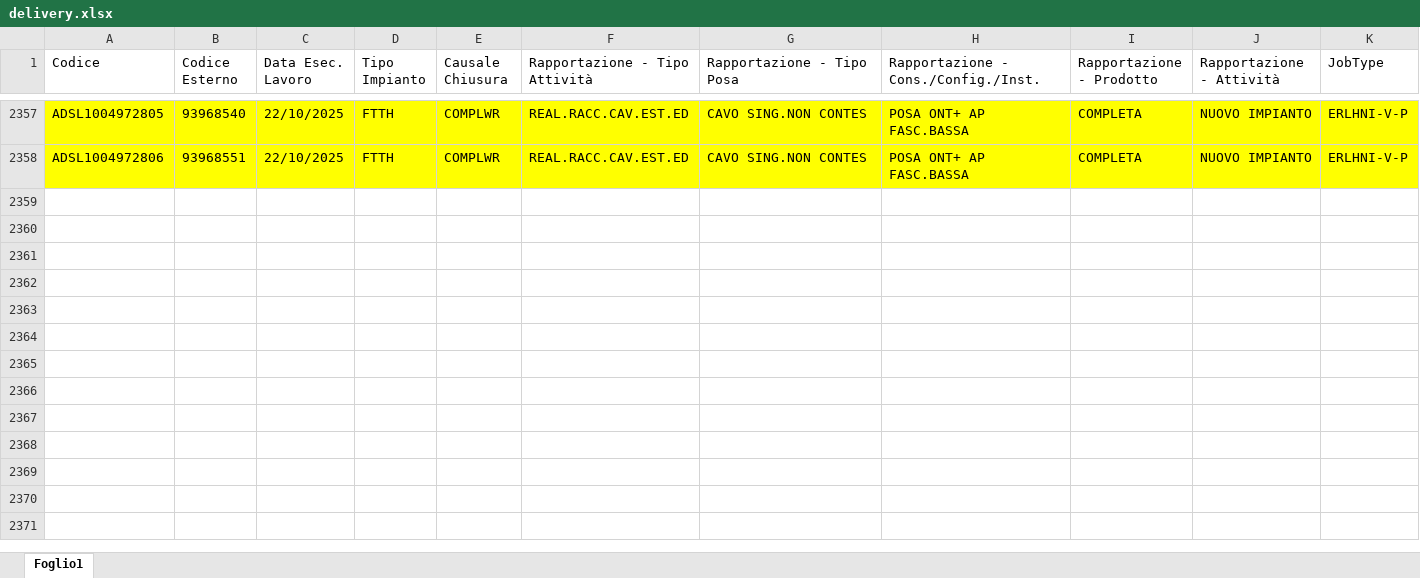
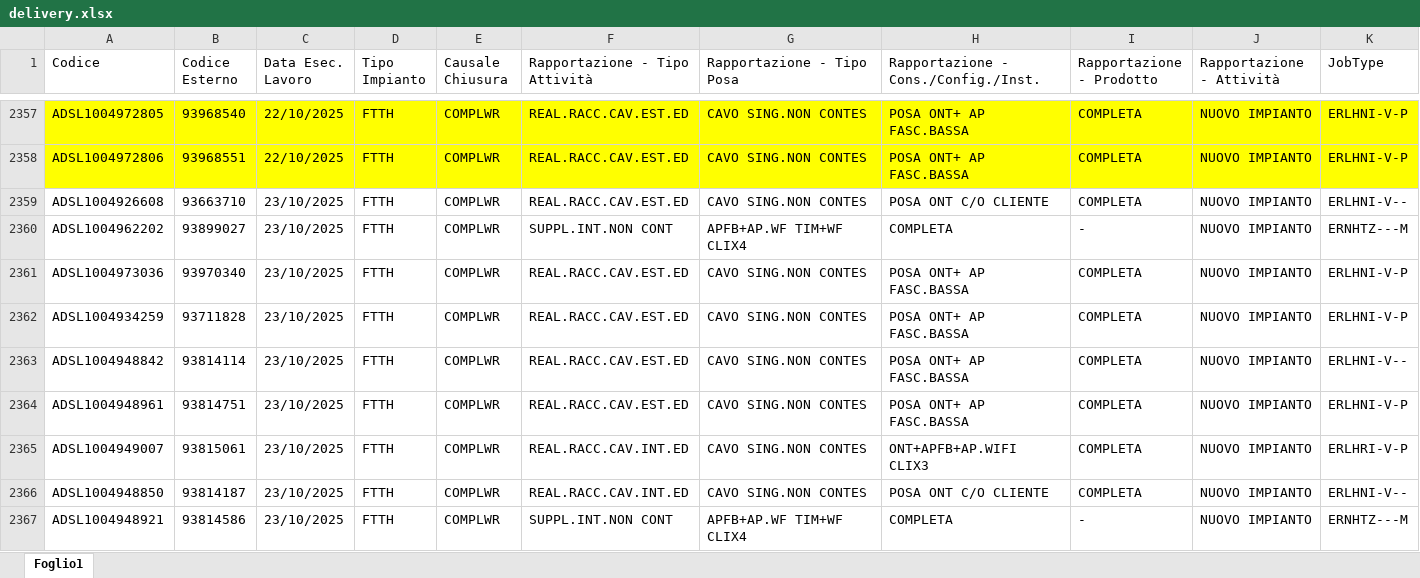
Before and after one commit to lbianco11197/Avanzamento-Delivery, an Excel workbook: delivery.xlsx, sheet Foglio1, drawn as a sheet; only a part is shown, gaps mark what is left out; values as stored, in another font and other column widths than the file's, no borders; rows hold the shown columns only; the diff covers the shown part only; the diff names each change by its address in the sheet, - before the commit and + after, or states it on an @@ line.

Commit message:
Aggiornato delivery.xlsx da lbianco via Streamlit

```diff
--- a/delivery.xlsx (sheet Foglio1)
+++ b/delivery.xlsx (sheet Foglio1)
+row 2359: ADSL1004926608 | 93663710 | 23/10/2025 | FTTH | COMPLWR | REAL.RACC.CAV.EST.ED | CAVO SING.NON CONTES | POSA ONT C/O CLIENTE | COMPLETA | NUOVO IMPIANTO | ERLHNI-V--
+row 2360: ADSL1004962202 | 93899027 | 23/10/2025 | FTTH | COMPLWR | SUPPL.INT.NON CONT | APFB+AP.WF TIM+WF CLIX4 | COMPLETA | - | NUOVO IMPIANTO | ERNHTZ---M
+row 2361: ADSL1004973036 | 93970340 | 23/10/2025 | FTTH | COMPLWR | REAL.RACC.CAV.EST.ED | CAVO SING.NON CONTES | POSA ONT+ AP FASC.BASSA | COMPLETA | NUOVO IMPIANTO | ERLHNI-V-P
+row 2362: ADSL1004934259 | 93711828 | 23/10/2025 | FTTH | COMPLWR | REAL.RACC.CAV.EST.ED | CAVO SING.NON CONTES | POSA ONT+ AP FASC.BASSA | COMPLETA | NUOVO IMPIANTO | ERLHNI-V-P
+row 2363: ADSL1004948842 | 93814114 | 23/10/2025 | FTTH | COMPLWR | REAL.RACC.CAV.EST.ED | CAVO SING.NON CONTES | POSA ONT+ AP FASC.BASSA | COMPLETA | NUOVO IMPIANTO | ERLHNI-V--
+row 2364: ADSL1004948961 | 93814751 | 23/10/2025 | FTTH | COMPLWR | REAL.RACC.CAV.EST.ED | CAVO SING.NON CONTES | POSA ONT+ AP FASC.BASSA | COMPLETA | NUOVO IMPIANTO | ERLHNI-V-P
+row 2365: ADSL1004949007 | 93815061 | 23/10/2025 | FTTH | COMPLWR | REAL.RACC.CAV.INT.ED | CAVO SING.NON CONTES | ONT+APFB+AP.WIFI CLIX3 | COMPLETA | NUOVO IMPIANTO | ERLHRI-V-P
+row 2366: ADSL1004948850 | 93814187 | 23/10/2025 | FTTH | COMPLWR | REAL.RACC.CAV.INT.ED | CAVO SING.NON CONTES | POSA ONT C/O CLIENTE | COMPLETA | NUOVO IMPIANTO | ERLHNI-V--
+row 2367: ADSL1004948921 | 93814586 | 23/10/2025 | FTTH | COMPLWR | SUPPL.INT.NON CONT | APFB+AP.WF TIM+WF CLIX4 | COMPLETA | - | NUOVO IMPIANTO | ERNHTZ---M
```
Also changed, not shown: 39 added rows elsewhere in this sheet.
